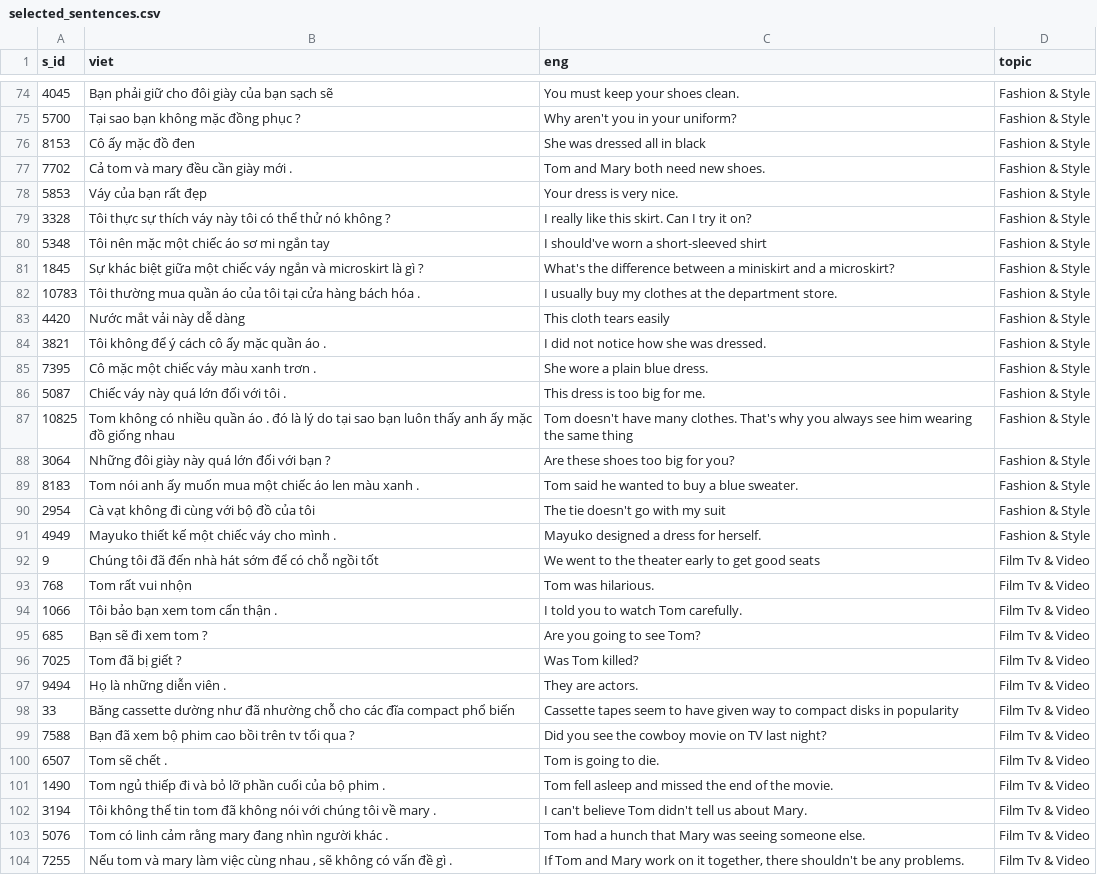
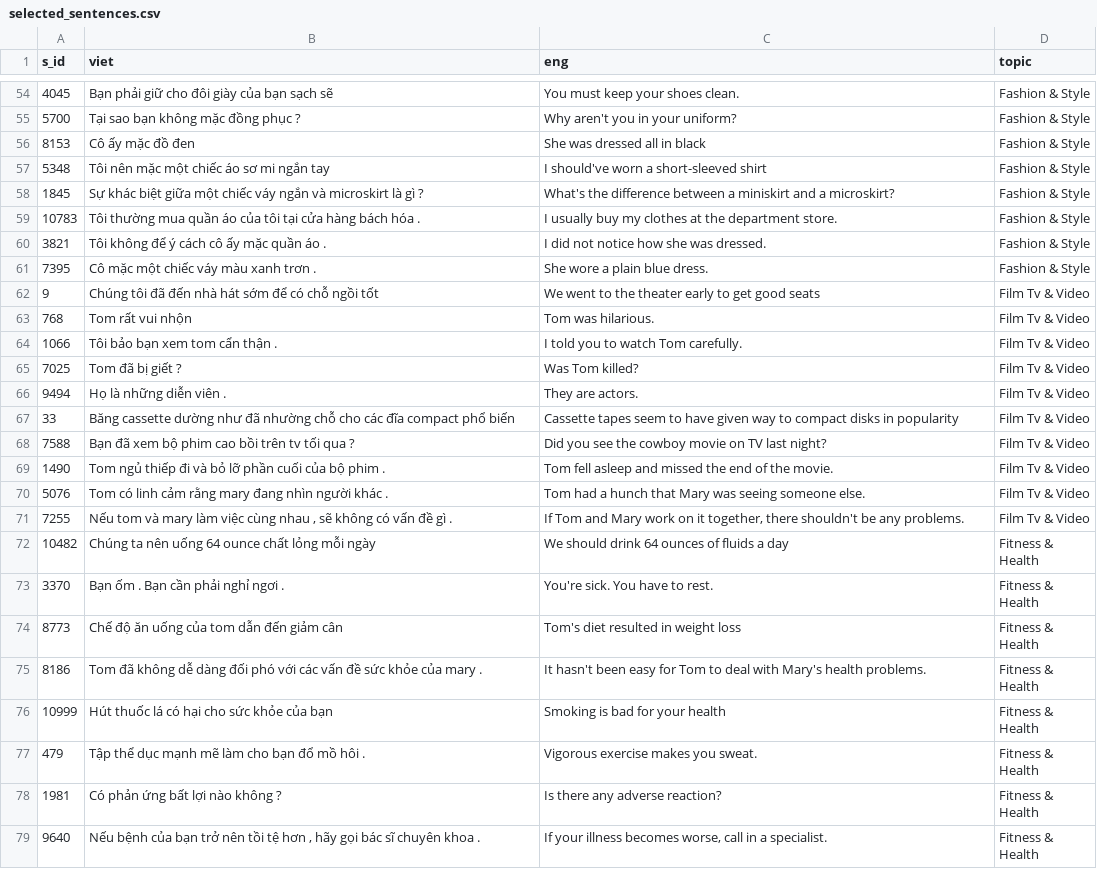
Before and after one commit to fisherman611/se-data, a CSV file: data/selected_sentences.csv, drawn as a sheet; only a part is shown, gaps mark what is left out; the shorter side is filled out with more unchanged rows; the diff covers the shown part only; the diff names each change by its address in the sheet, - before the commit and + after, or states it on an @@ line.

```diff
--- a/data/selected_sentences.csv
+++ b/data/selected_sentences.csv
-row 77: 7702 | Cả tom và mary đều cần giày mới . | Tom and Mary both need new shoes. | Fashion & Style
-row 78: 5853 | Váy của bạn rất đẹp | Your dress is very nice. | Fashion & Style
-row 79: 3328 | Tôi thực sự thích váy này tôi có thể thử nó không ? | I really like this skirt. Can I try it on? | Fashion & Style
-row 83: 4420 | Nước mắt vải này dễ dàng | This cloth tears easily | Fashion & Style
-row 86: 5087 | Chiếc váy này quá lớn đối với tôi . | This dress is too big for me. | Fashion & Style
-row 87: 10825 | Tom không có nhiều quần áo . đó là lý do tại sao bạn luôn thấy anh ấy mặc đồ giống nhau | Tom doesn't have many clothes. That's why you always see him wearing the same thing | Fashion & Style
-row 88: 3064 | Những đôi giày này quá lớn đối với bạn ? | Are these shoes too big for you? | Fashion & Style
-row 89: 8183 | Tom nói anh ấy muốn mua một chiếc áo len màu xanh . | Tom said he wanted to buy a blue sweater. | Fashion & Style
-row 90: 2954 | Cà vạt không đi cùng với bộ đồ của tôi | The tie doesn't go with my suit | Fashion & Style
-row 91: 4949 | Mayuko thiết kế một chiếc váy cho mình . | Mayuko designed a dress for herself. | Fashion & Style
-row 95: 685 | Bạn sẽ đi xem tom ? | Are you going to see Tom? | Film Tv & Video
-row 100: 6507 | Tom sẽ chết . | Tom is going to die. | Film Tv & Video
-row 102: 3194 | Tôi không thể tin tom đã không nói với chúng tôi về mary . | I can't believe Tom didn't tell us about Mary. | Film Tv & Video
```
Also changed, not shown: 27 removed rows elsewhere in this file, data/selected_words.csv.
